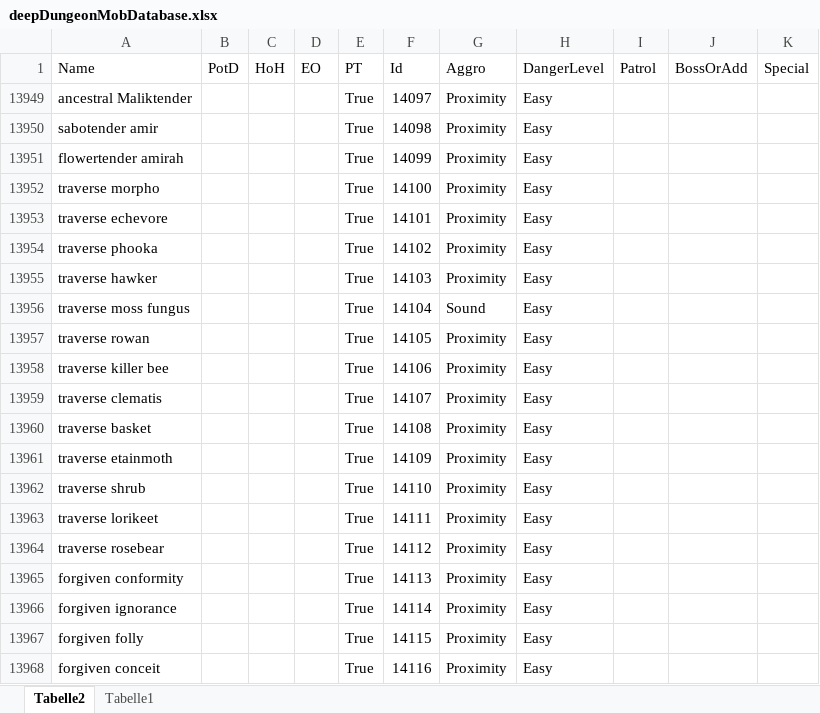
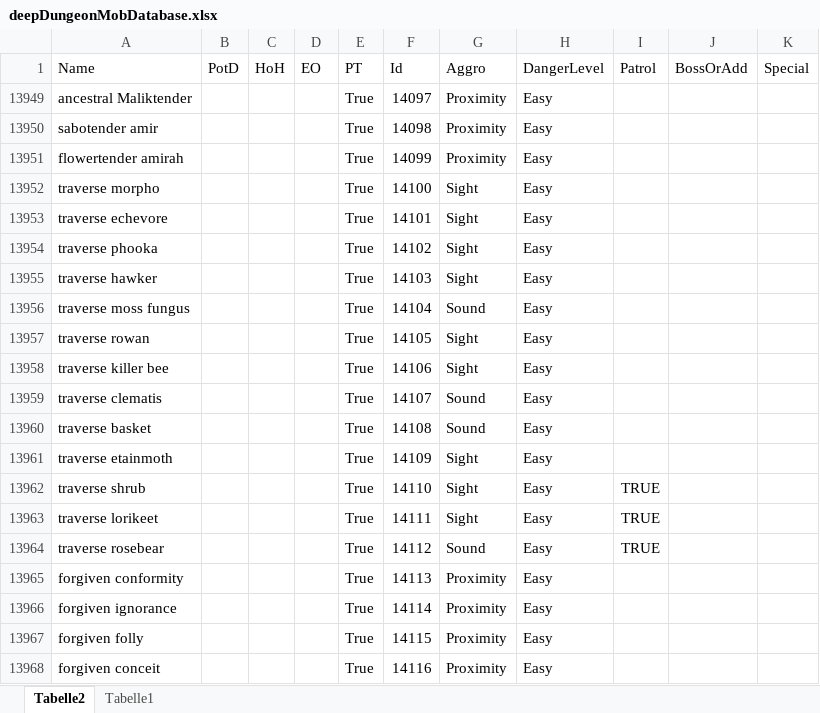
Before and after one commit to Jukkales/NecroLens, an Excel workbook: NecroLensDataTools/Data/deepDungeonMobDatabase.xlsx, sheet Tabelle2, drawn as a sheet; only a part is shown; values as stored, in another font and other column widths than the file's, no borders; table styles not drawn; the diff names each change by its address in the sheet, - before the commit and + after, or states it on an @@ line.

Commit message:
Floor 1-10 Mobs fully mapped out

```diff
--- a/NecroLensDataTools/Data/deepDungeonMobDatabase.xlsx (sheet Tabelle2)
+++ b/NecroLensDataTools/Data/deepDungeonMobDatabase.xlsx (sheet Tabelle2)
-G13952:G13955 (Aggro): Proximity
+G13952:G13955 (Aggro): Sight
-G13957:G13958 (Aggro): Proximity
+G13957:G13958 (Aggro): Sight
-G13959:G13960 (Aggro): Proximity
+G13959:G13960 (Aggro): Sound
-G13961:G13963 (Aggro): Proximity
+G13961:G13963 (Aggro): Sight
-I13962:I13964 (Patrol): (empty)
+I13962:I13964 (Patrol): TRUE
-G13964 (Aggro): Proximity
+G13964 (Aggro): Sound
```
